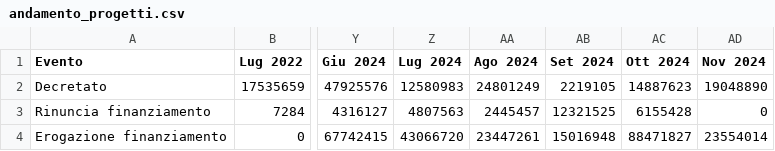
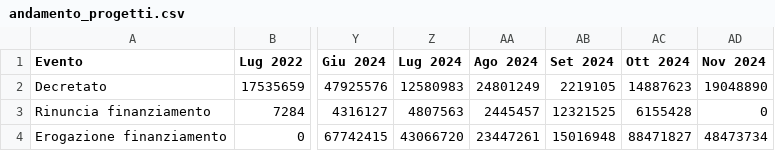
Before and after one commit to teamdigitale/padigitale2026-opendata, a CSV file: data/KPI/andamento_progetti.csv, drawn as a sheet; only a part is shown, gaps mark what is left out; the diff names each change by its address in the sheet, - before the commit and + after, or states it on an @@ line.

```diff
--- a/data/KPI/andamento_progetti.csv
+++ b/data/KPI/andamento_progetti.csv
-AD4 (Nov 2024): 23554014
+AD4 (Nov 2024): 48473734
```
Also changed, not shown: data/KPI/importo_per_misura.csv, data/KPI/importo_per_tipologia.csv, 12 other files.
